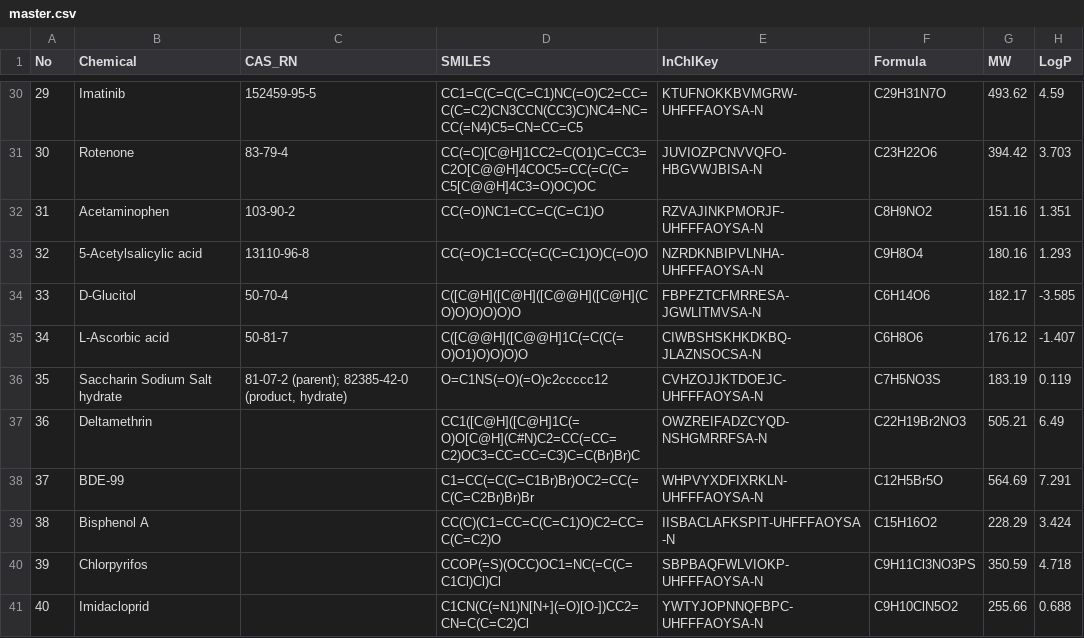
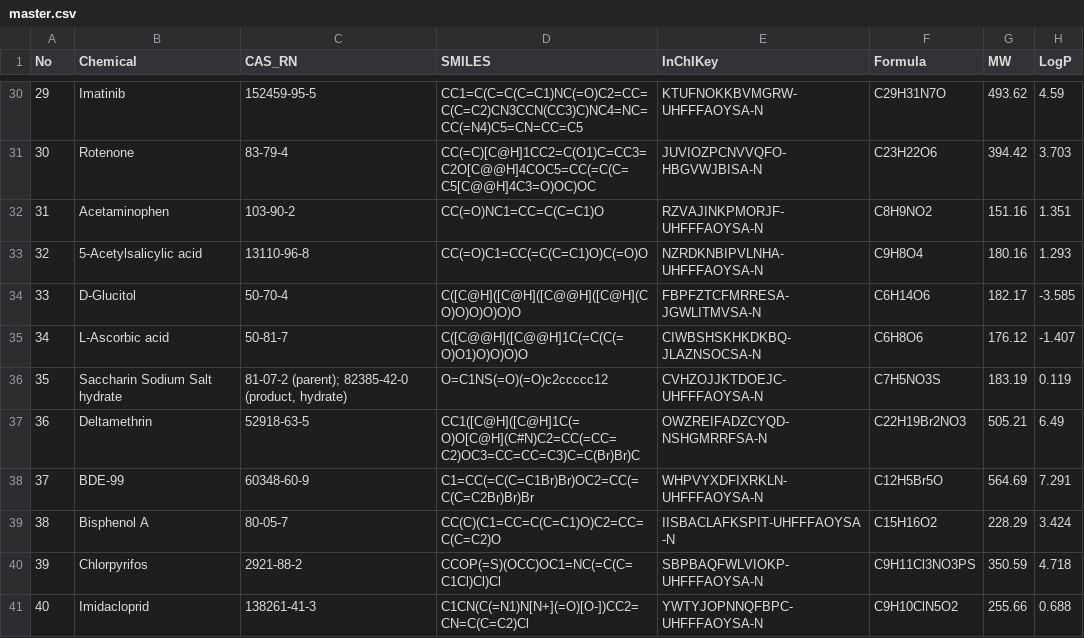
Before and after one commit to tsunehikohongen-cpu/40chem-supplement, a CSV file: data/master.csv, drawn as a sheet; only a part is shown, gaps mark what is left out; the diff names each change by its address in the sheet, - before the commit and + after, or states it on an @@ line.

```diff
--- a/data/master.csv
+++ b/data/master.csv
-C37 (CAS_RN): (empty)
+C37 (CAS_RN): 52918-63-5
-C38 (CAS_RN): (empty)
+C38 (CAS_RN): 60348-60-9
-C39 (CAS_RN): (empty)
+C39 (CAS_RN): 80-05-7
-C40 (CAS_RN): (empty)
+C40 (CAS_RN): 2921-88-2
-C41 (CAS_RN): (empty)
+C41 (CAS_RN): 138261-41-3
```
